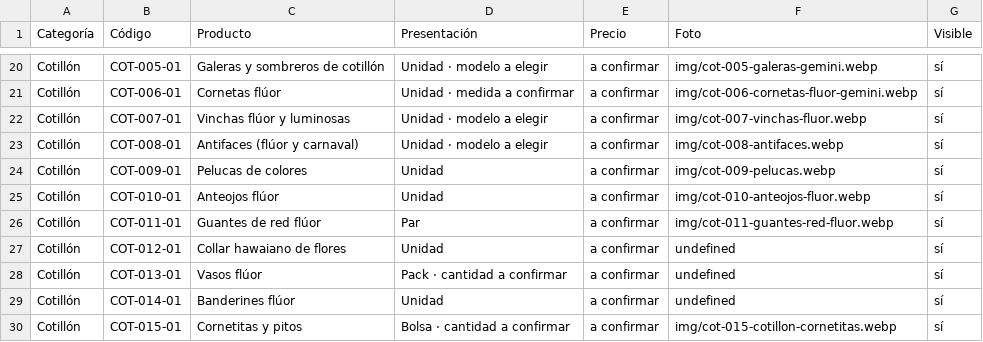
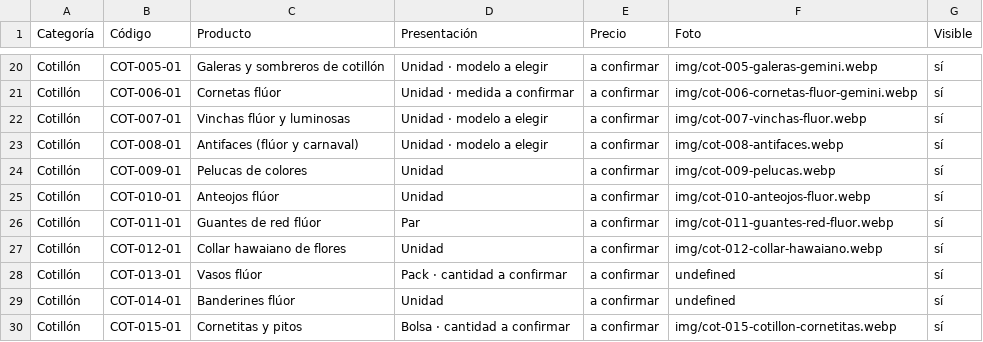
Before and after one commit to lucasguillermon-hub/todo-cotillon, a CSV file: catalogo.csv, drawn as a sheet; only a part is shown, gaps mark what is left out.

```diff
--- a/catalogo.csv
+++ b/catalogo.csv
@@ -26,3 +26,3 @@ Cotillón,COT-010-01,Anteojos flúor,Unidad,a confirmar,img/cot-010-anteojos-flu
 Cotillón,COT-011-01,Guantes de red flúor,Par,a confirmar,img/cot-011-guantes-red-fluor.webp,sí
-Cotillón,COT-012-01,Collar hawaiano de flores,Unidad,a confirmar,undefined,sí
+Cotillón,COT-012-01,Collar hawaiano de flores,Unidad,a confirmar,img/cot-012-collar-hawaiano.webp,sí
 Cotillón,COT-013-01,Vasos flúor,Pack · cantidad a confirmar,a confirmar,undefined,sí
```
Also changed, not shown: 2 other files.
